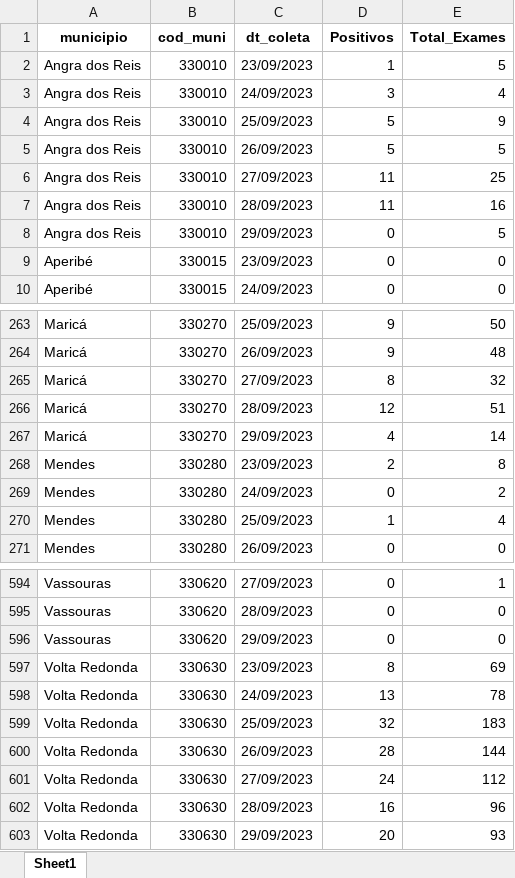
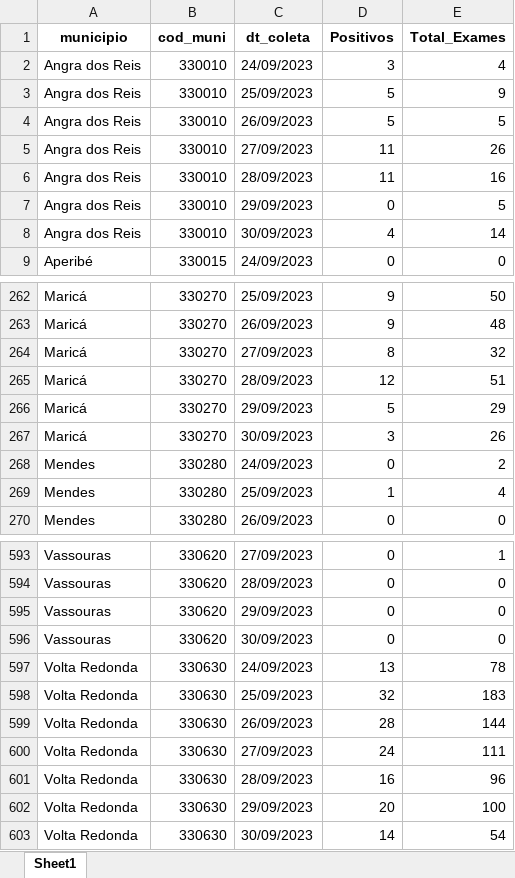
Before and after one commit to eduardompeixoto/Taxa-de-Positividade-AG-E-SUS, an Excel workbook: inst/planilha_esus.xlsx, sheet Sheet1, drawn as a sheet; only a part is shown, gaps mark what is left out; values as stored, in another font and other column widths than the file's, no borders; removed rows and columns are numbered as before the commit, all else as after; the diff covers the shown part only; the diff names each change by its address in the sheet, - before the commit and + after, or states it on an @@ line.

```diff
--- a/inst/planilha_esus.xlsx (sheet Sheet1)
+++ b/inst/planilha_esus.xlsx (sheet Sheet1)
-row 2: Angra dos Reis | 330010 | 23/09/2023 | 1 | 5
-E5 (Total_Exames): 25
+E5 (Total_Exames): 26
-row 9: Aperibé | 330015 | 23/09/2023 | 0 | 0
+row 8: Angra dos Reis | 330010 | 30/09/2023 | 4 | 14
-D266 (Positivos): 4
+D266 (Positivos): 5
-E266 (Total_Exames): 14
+E266 (Total_Exames): 29
-row 268: Mendes | 330280 | 23/09/2023 | 2 | 8
+row 267: Maricá | 330270 | 30/09/2023 | 3 | 26
-row 597: Volta Redonda | 330630 | 23/09/2023 | 8 | 69
+row 596: Vassouras | 330620 | 30/09/2023 | 0 | 0
-E600 (Total_Exames): 112
+E600 (Total_Exames): 111
-E602 (Total_Exames): 93
+E602 (Total_Exames): 100
+row 603: Volta Redonda | 330630 | 30/09/2023 | 14 | 54
```
Also changed, not shown: 50 added rows, 50 removed rows and 134 edited cells elsewhere in this sheet.
